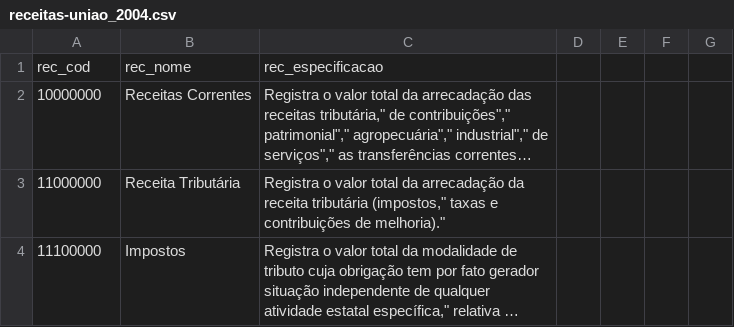
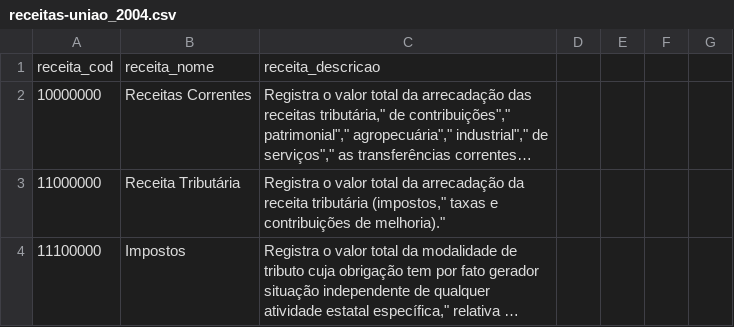
Before and after one commit to splor-mg/classificador-receita, a CSV file: _dev/.archive/receitas-uniao_2004.csv, drawn as a sheet; only a part is shown; long unchanged cells end in …; removed rows and columns are numbered as before the commit, all else as after; the diff names each change by its address in the sheet, - before the commit and + after, or states it on an @@ line.

```diff
--- a/_dev/.archive/receitas-uniao_2004.csv
+++ b/_dev/.archive/receitas-uniao_2004.csv
-row 1: rec_cod | rec_nome | rec_especificacao
+row 1: receita_cod | receita_nome | receita_descricao
```
Also changed, not shown: 3 other files.
